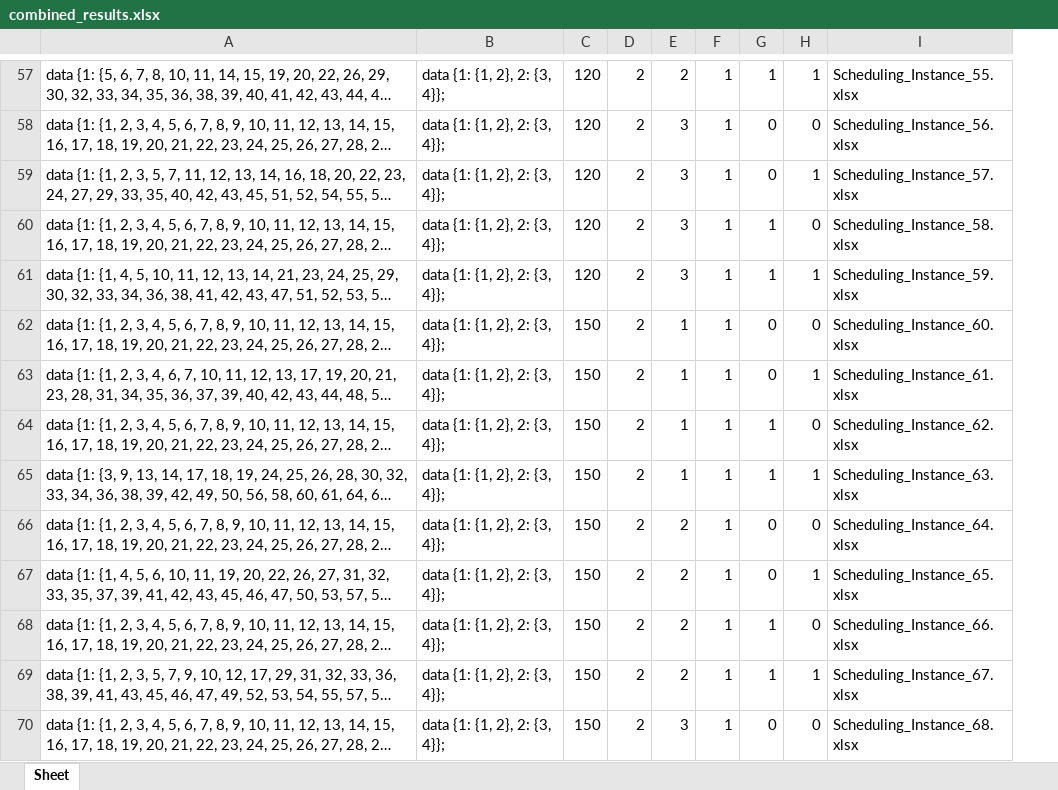
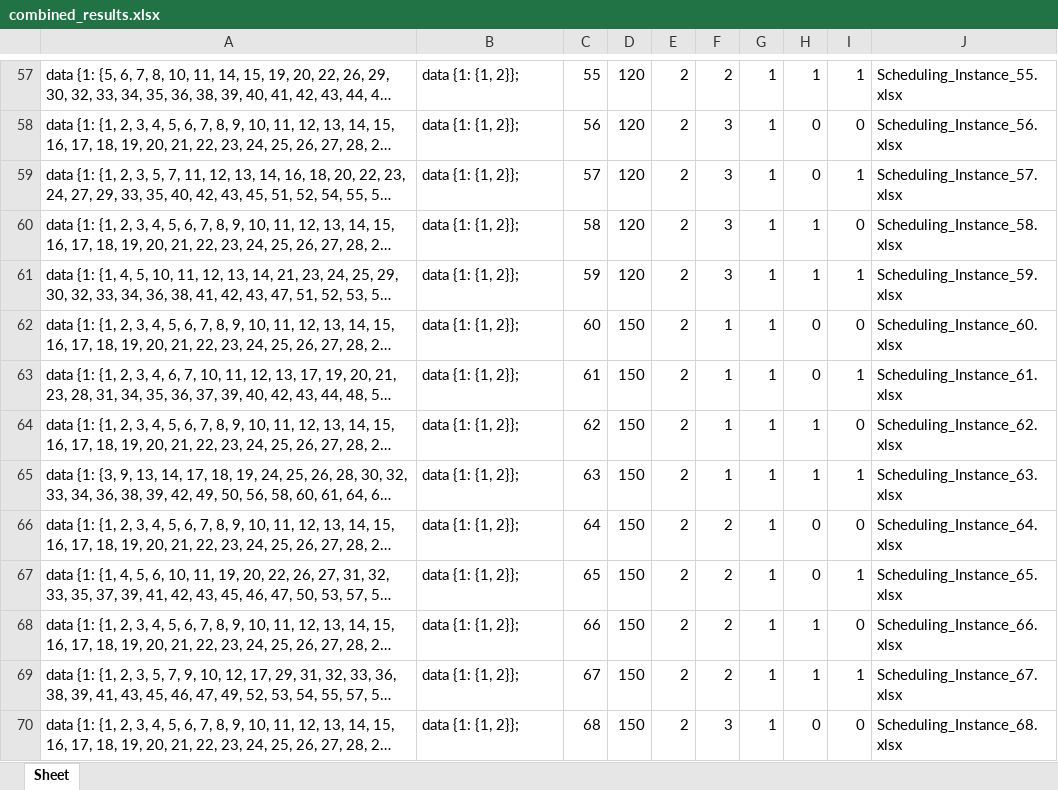
Before and after one commit to tcharte/Machine-Scheduling-Data-Generator, an Excel workbook: combined_results.xlsx, sheet Sheet, drawn as a sheet; only a part is shown, gaps mark what is left out; long unchanged cells end in …; values as stored, in another font and other column widths than the file's, no borders; the diff covers the shown part only; the diff names each change by its address in the sheet, - before the commit and + after, or states it on an @@ line.

```diff
--- a/combined_results.xlsx (sheet Sheet)
+++ b/combined_results.xlsx (sheet Sheet)
+column C, rows 57-70: 55 | 56 | 57 | 58 | 59 | 60 | 61 | 62 | 63 | 64 | 65 | 66 | 67 | 68
-B57:B70: data {1: {1, 2}, 2: {3, 4}};
+B57:B70: data {1: {1, 2}};
```
Also changed, not shown: 468 edited cells elsewhere in this sheet, 2 other files.
